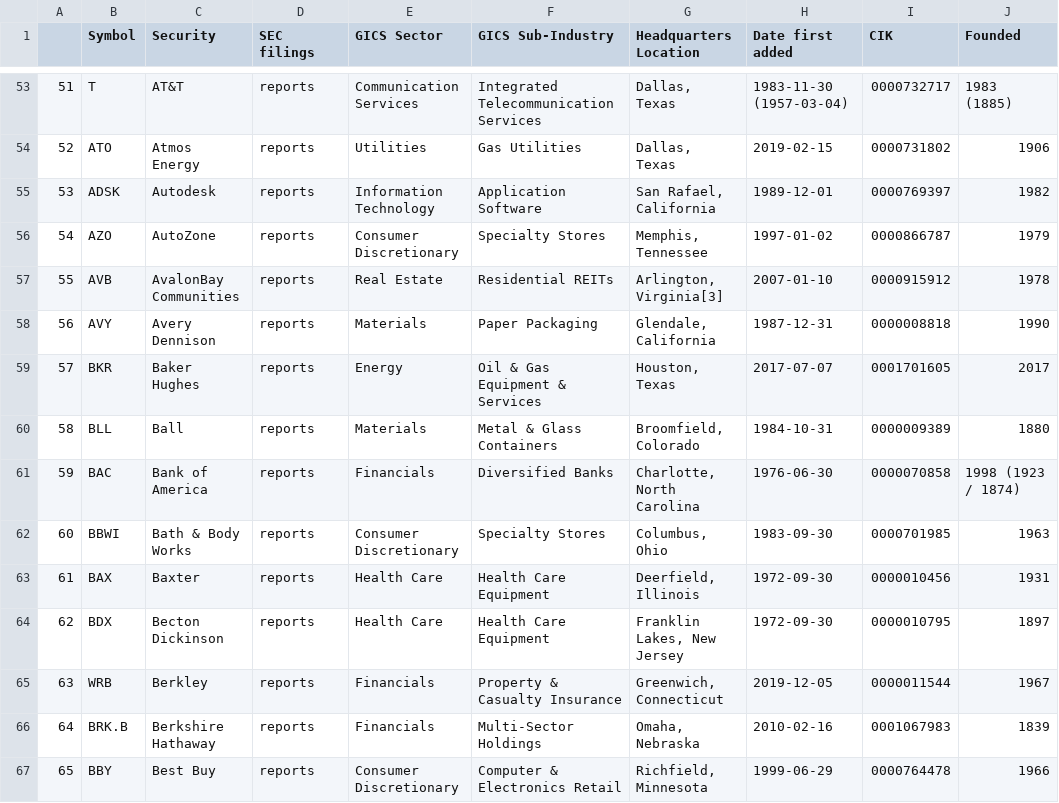
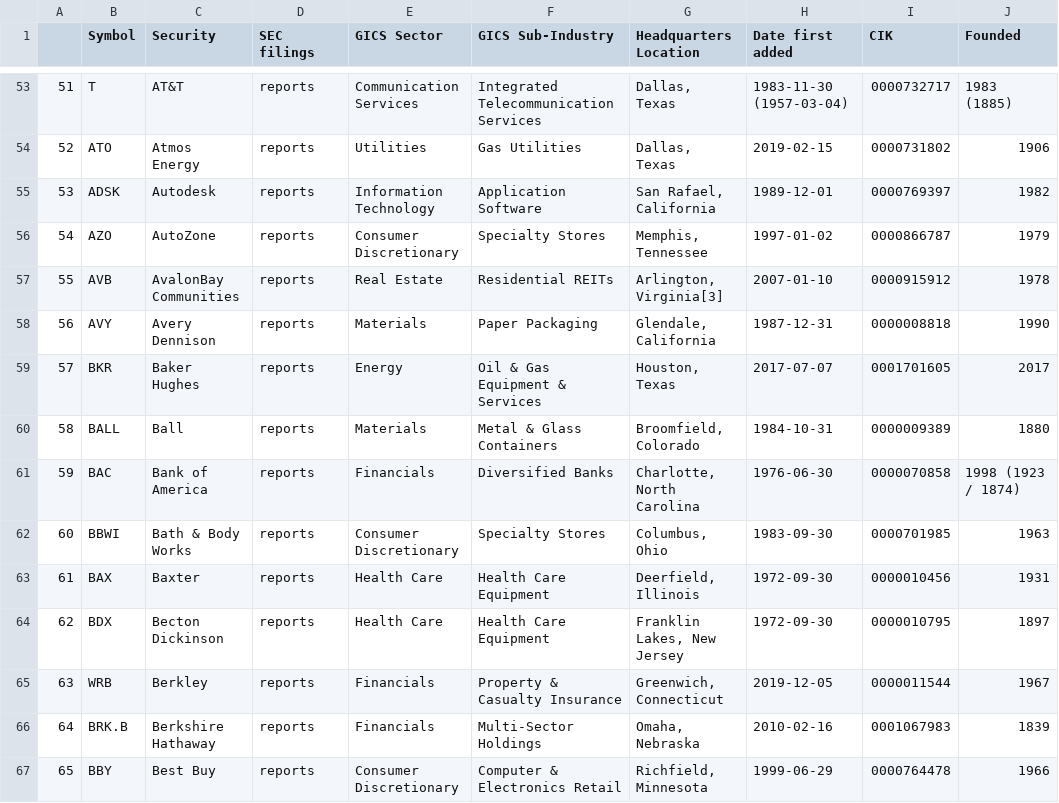
Before and after one commit to vvelicu/s-p500, a CSV file: data/SP500_Components.csv, drawn as a sheet; only a part is shown, gaps mark what is left out.

```diff
--- a/data/SP500_Components.csv
+++ b/data/SP500_Components.csv
@@ -59,3 +59,3 @@
 57,BKR,Baker Hughes,reports,Energy,Oil & Gas Equipment & Services,"Houston, Texas",2017-07-07,0001701605,2017
-58,BLL,Ball,reports,Materials,Metal & Glass Containers,"Broomfield, Colorado",1984-10-31,0000009389,1880
+58,BALL,Ball,reports,Materials,Metal & Glass Containers,"Broomfield, Colorado",1984-10-31,0000009389,1880
 59,BAC,Bank of America,reports,Financials,Diversified Banks,"Charlotte, North Carolina",1976-06-30,0000070858,1998 (1923 / 1874)
```
